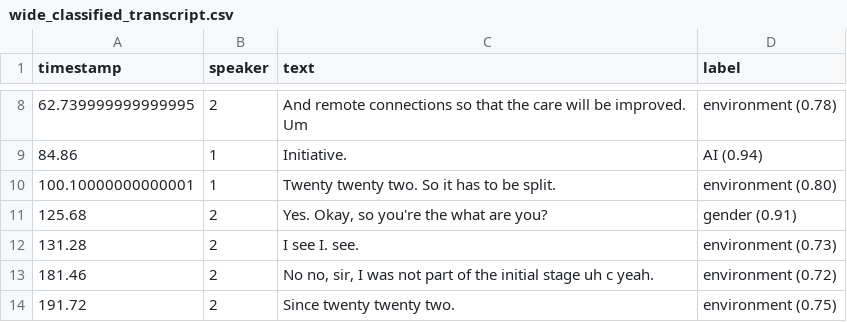
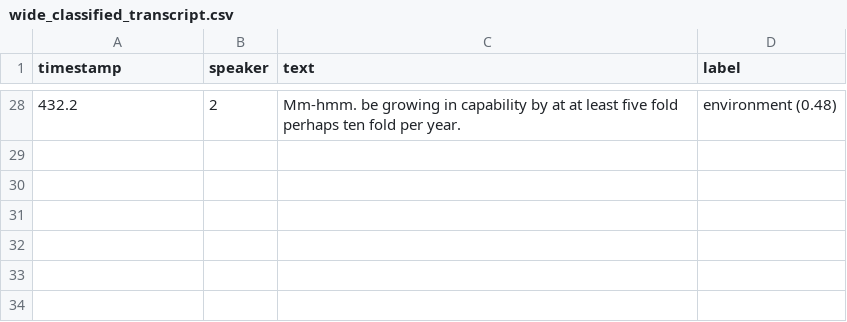
Before and after one commit to JonasWeinert/LATACA, a CSV file: wide_classified_transcript.csv, drawn as a sheet; only a part is shown, gaps mark what is left out; the diff covers the shown part only.

```diff
--- a/wide_classified_transcript.csv
+++ b/wide_classified_transcript.csv
@@ -8,7 +28 @@ timestamp,speaker,text,label
-62.739999999999995,2,And remote connections so that the care will be improved. Um,environment (0.78)
-84.86,1,Initiative.,AI (0.94)
-100.10000000000001,1,Twenty twenty two. So it has to be split.,environment (0.80)
-125.68,2,"Yes. Okay, so you're the what are you?",gender (0.91)
-131.28,2,I see I. see.,environment (0.73)
-181.46,2,"No no, sir, I was not part of the initial stage uh c yeah.",environment (0.72)
-191.72,2,Since twenty twenty two.,environment (0.75)
+432.2,2,Mm-hmm. be growing in capability by at at least five fold perhaps ten fold per year.,environment (0.48)
```
Also changed, not shown: 26 added rows and 6 removed rows elsewhere in this file, 15 other files.
